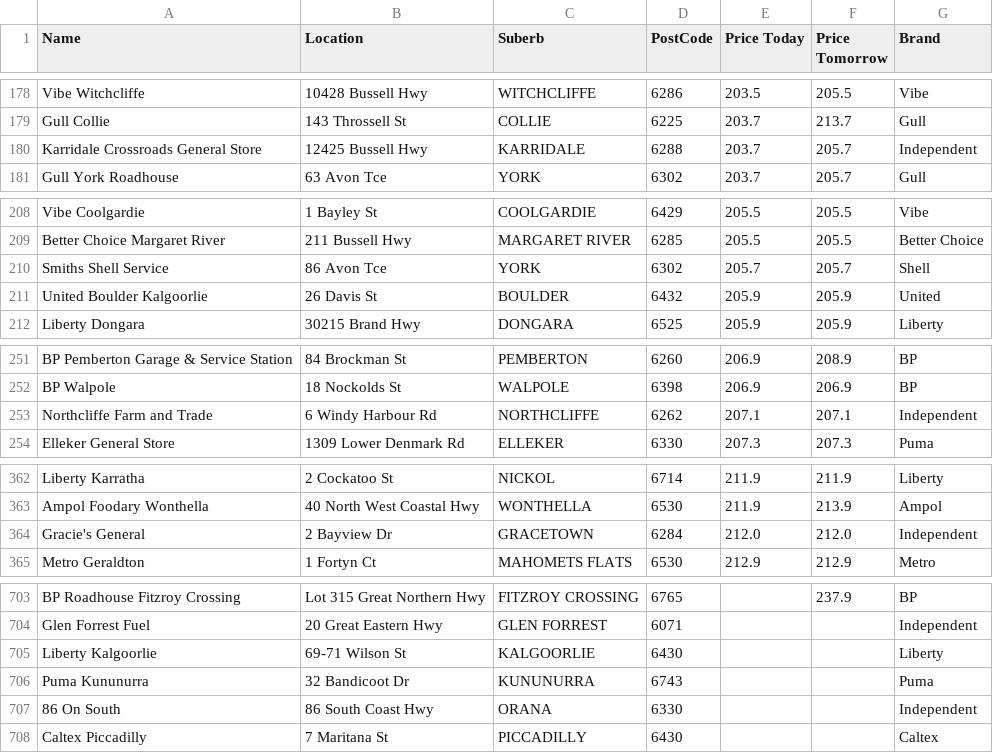
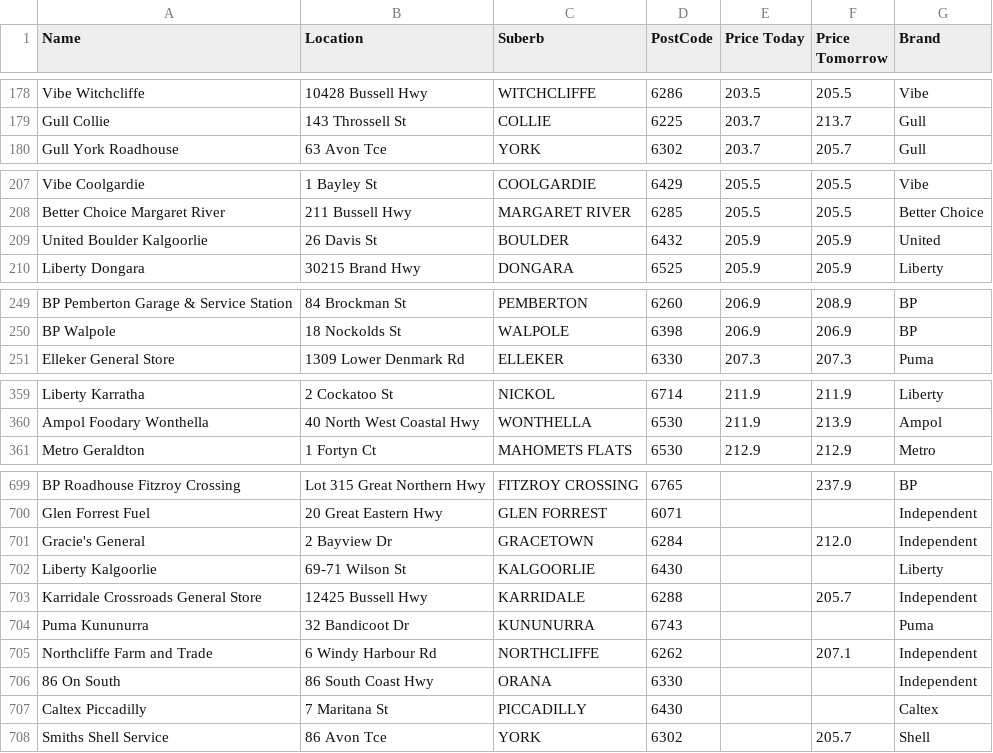
Before and after one commit to Luke3573/WaFuel, a CSV file: WaFuelULP.csv, drawn as a sheet; only a part is shown, gaps mark what is left out; removed rows and columns are numbered as before the commit, all else as after; the diff names each change by its address in the sheet, - before the commit and + after, or states it on an @@ line.

```diff
--- a/WaFuelULP.csv
+++ b/WaFuelULP.csv
-row 180: Karridale Crossroads General Store | 12425 Bussell Hwy | KARRIDALE | 6288 | 203.7 | 205.7 | Independent
-row 210: Smiths Shell Service | 86 Avon Tce | YORK | 6302 | 205.7 | 205.7 | Shell
-row 253: Northcliffe Farm and Trade | 6 Windy Harbour Rd | NORTHCLIFFE | 6262 | 207.1 | 207.1 | Independent
-row 364: Gracie's General | 2 Bayview Dr | GRACETOWN | 6284 | 212.0 | 212.0 | Independent
+row 701: Gracie's General | 2 Bayview Dr | GRACETOWN | 6284 |  | 212.0 | Independent
+row 703: Karridale Crossroads General Store | 12425 Bussell Hwy | KARRIDALE | 6288 |  | 205.7 | Independent
+row 705: Northcliffe Farm and Trade | 6 Windy Harbour Rd | NORTHCLIFFE | 6262 |  | 207.1 | Independent
+row 708: Smiths Shell Service | 86 Avon Tce | YORK | 6302 |  | 205.7 | Shell
```
Also changed, not shown: WaFuel98.csv.
